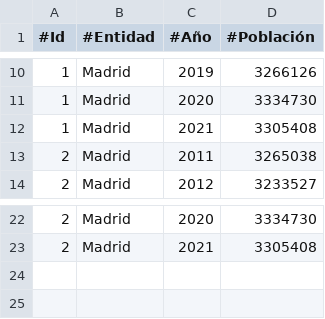
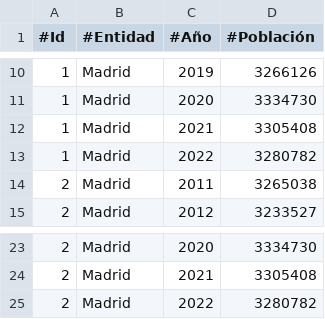
Before and after one commit to civio/presupuesto-madrid, a CSV file: data/poblacion.csv, drawn as a sheet; only a part is shown, gaps mark what is left out; the diff names each change by its address in the sheet, - before the commit and + after, or states it on an @@ line.

Commit message:
Update population data
Change performed on the admin console.

```diff
--- a/data/poblacion.csv
+++ b/data/poblacion.csv
+row 13: 1 | Madrid | 2022 | 3280782
+row 25: 2 | Madrid | 2022 | 3280782
```
